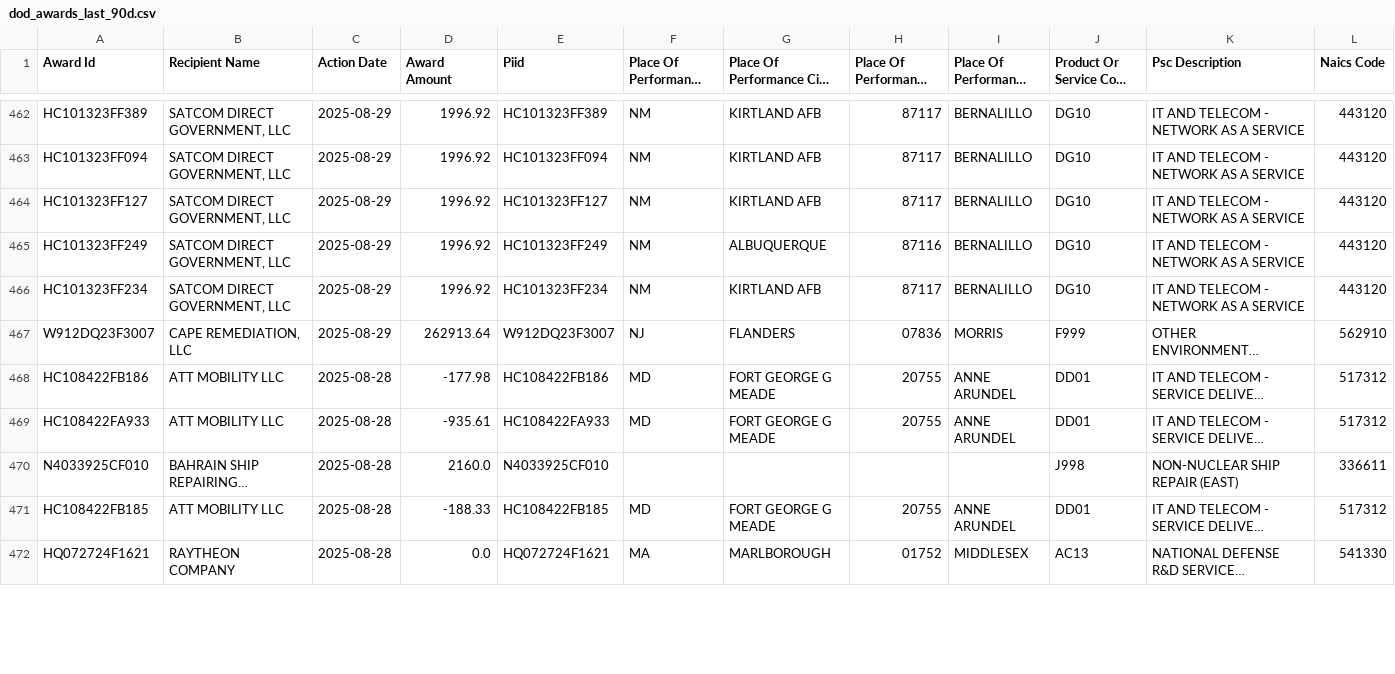
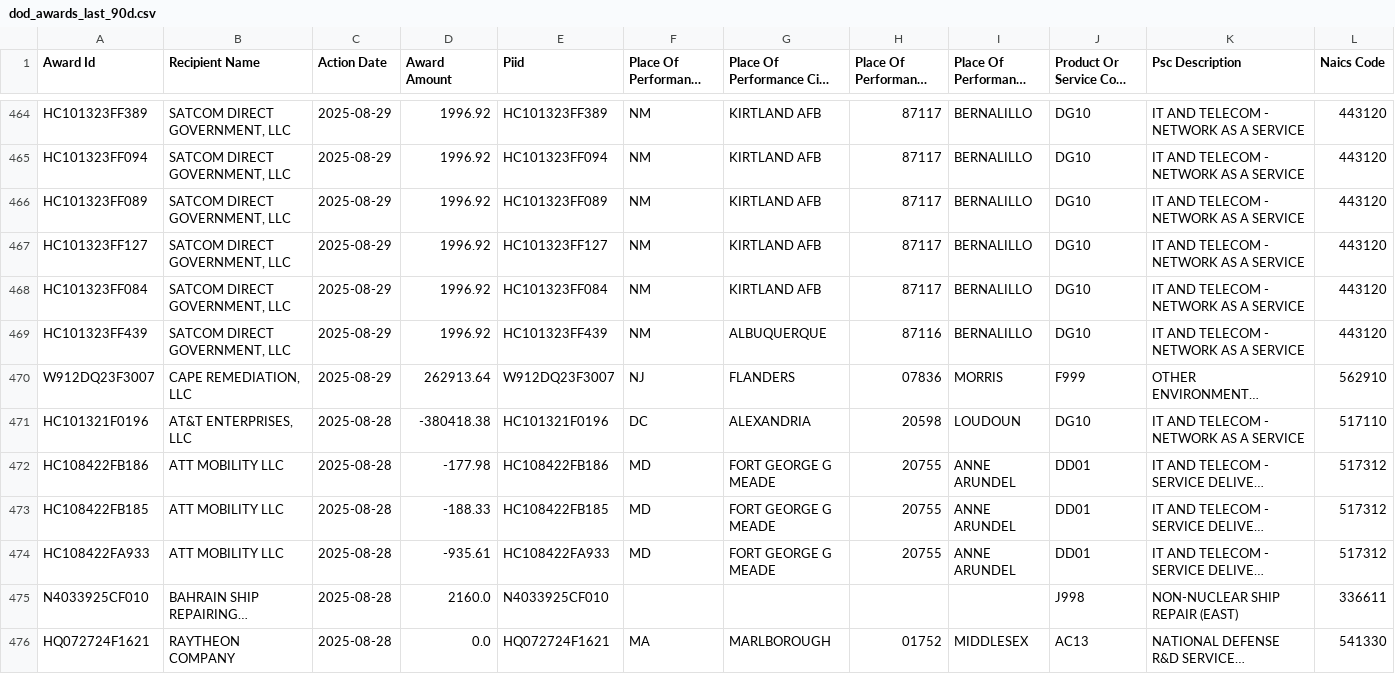
Before and after one commit to feldmangn/nih-awards-tracker, a CSV file: data/dod_awards_last_90d.csv, drawn as a sheet; only a part is shown, gaps mark what is left out; long unchanged cells end in …; removed rows and columns are numbered as before the commit, all else as after; rows hold the shown columns only; the diff covers the shown part only; the diff names each change by its address in the sheet, - before the commit and + after, or states it on an @@ line.

```diff
--- a/data/dod_awards_last_90d.csv
+++ b/data/dod_awards_last_90d.csv
@@ row 453 moved to row 466: HC101323FF089 @@
+row 468: HC101323FF084 | SATCOM DIRECT GOVERNMENT, LLC | 2025-08-29 | 1996.92 | HC101323FF084 | NM | KIRTLAND AFB | 87117 | BERNALILLO | DG10 | IT AND TELECOM - NETWORK AS A SERVICE | 443120
-A469 (Award Id): HC101323FF249
+A469 (Award Id): HC101323FF439
-E469 (Piid): HC101323FF249
+E469 (Piid): HC101323FF439
-row 466: HC101323FF234 | SATCOM DIRECT GOVERNMENT, LLC | 2025-08-29 | 1996.92 | HC101323FF234 | NM | KIRTLAND AFB | 87117 | BERNALILLO | DG10 | IT AND TELECOM - NETWORK AS A SERVICE | 443120
@@ row 473 moved to row 471: HC101321F0196 @@
@@ row 471 moved to row 473: HC108422FB185 @@
```
Also changed, not shown: 3 added rows, 63 moved rows and 22 edited cells elsewhere in this file, data/doe_top_recipients_last_90d_enriched.csv, data/epa_top_recipients_last_90d.csv, 20 other files.
